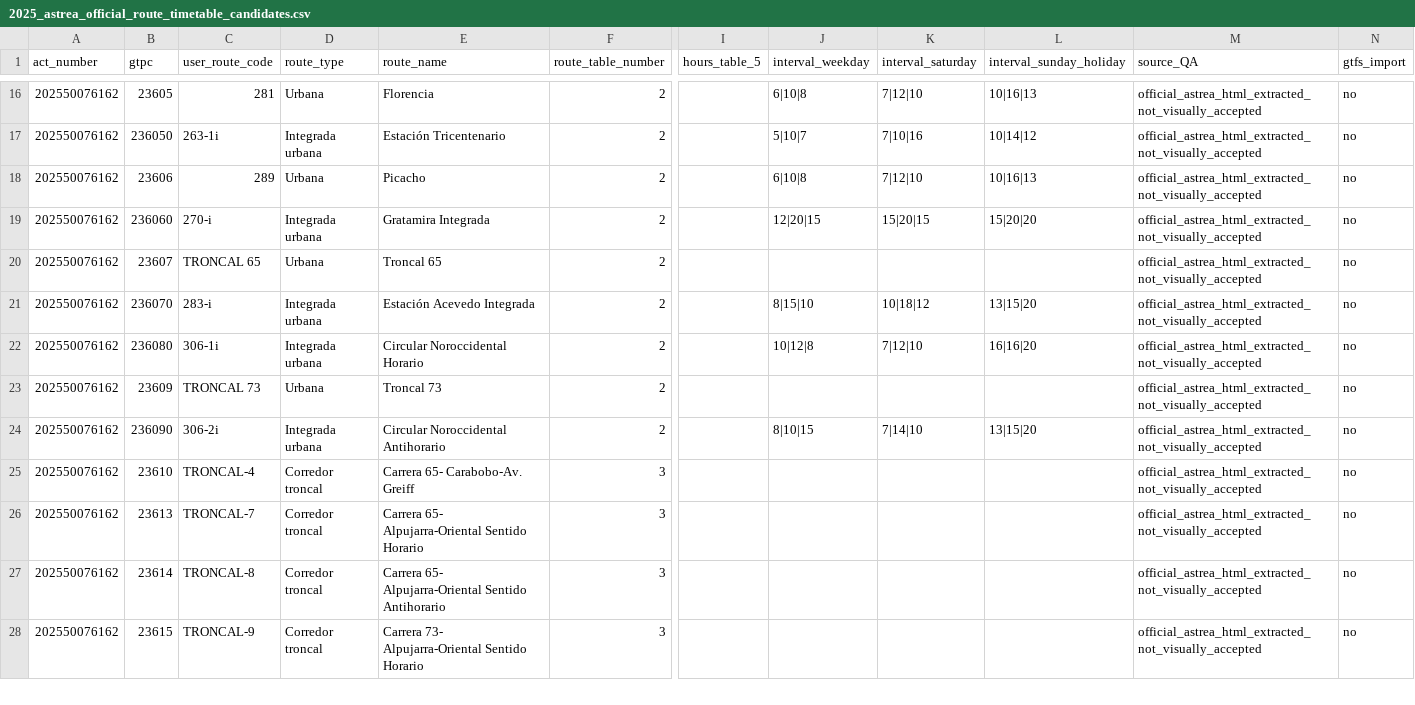
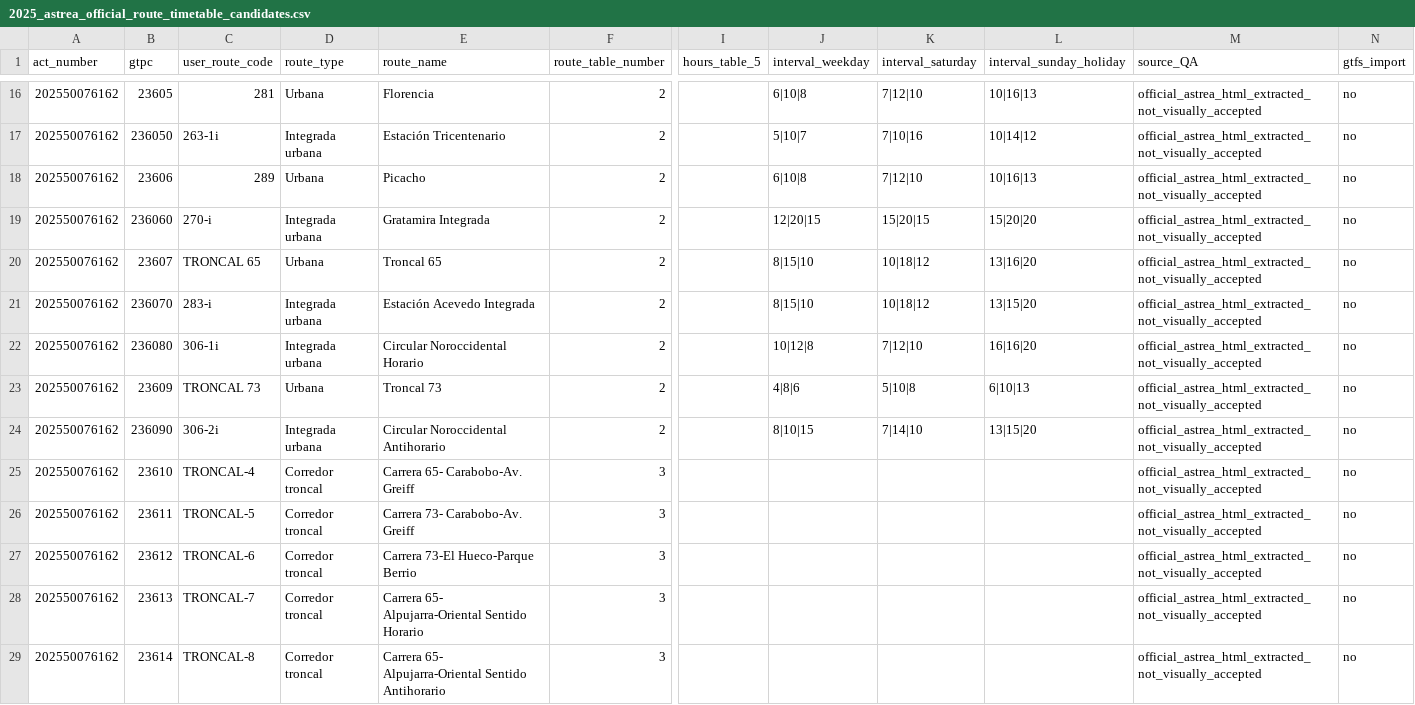
Before and after one commit to ColombiaTransit/gtfs-medellin-colectivos, a CSV file: data/resolutions/2025_astrea_official_route_timetable_candidates.csv, drawn as a sheet; only a part is shown, gaps mark what is left out; the shorter side is filled out with more unchanged rows; rows hold the shown columns only; the diff names each change by its address in the sheet, - before the commit and + after, or states it on an @@ line.

```diff
--- a/data/resolutions/2025_astrea_official_route_timetable_candidates.csv
+++ b/data/resolutions/2025_astrea_official_route_timetable_candidates.csv
-J20 (interval_weekday): (empty)
+J20 (interval_weekday): 8|15|10
-K20 (interval_saturday): (empty)
+K20 (interval_saturday): 10|18|12
-L20 (interval_sunday_holiday): (empty)
+L20 (interval_sunday_holiday): 13|16|20
-J23 (interval_weekday): (empty)
+J23 (interval_weekday): 4|8|6
-K23 (interval_saturday): (empty)
+K23 (interval_saturday): 5|10|8
-L23 (interval_sunday_holiday): (empty)
+L23 (interval_sunday_holiday): 6|10|13
+row 26: 202550076162 | 23611 | TRONCAL-5 | Corredor troncal | Carrera 73- Carabobo-Av. Greiff | 3 |  |  |  |  | official_astrea_html_extracted_not_visually_accepted | no
+row 27: 202550076162 | 23612 | TRONCAL-6 | Corredor troncal | Carrera 73-El Hueco-Parque Berrio | 3 |  |  |  |  | official_astrea_html_extracted_not_visually_accepted | no
```
